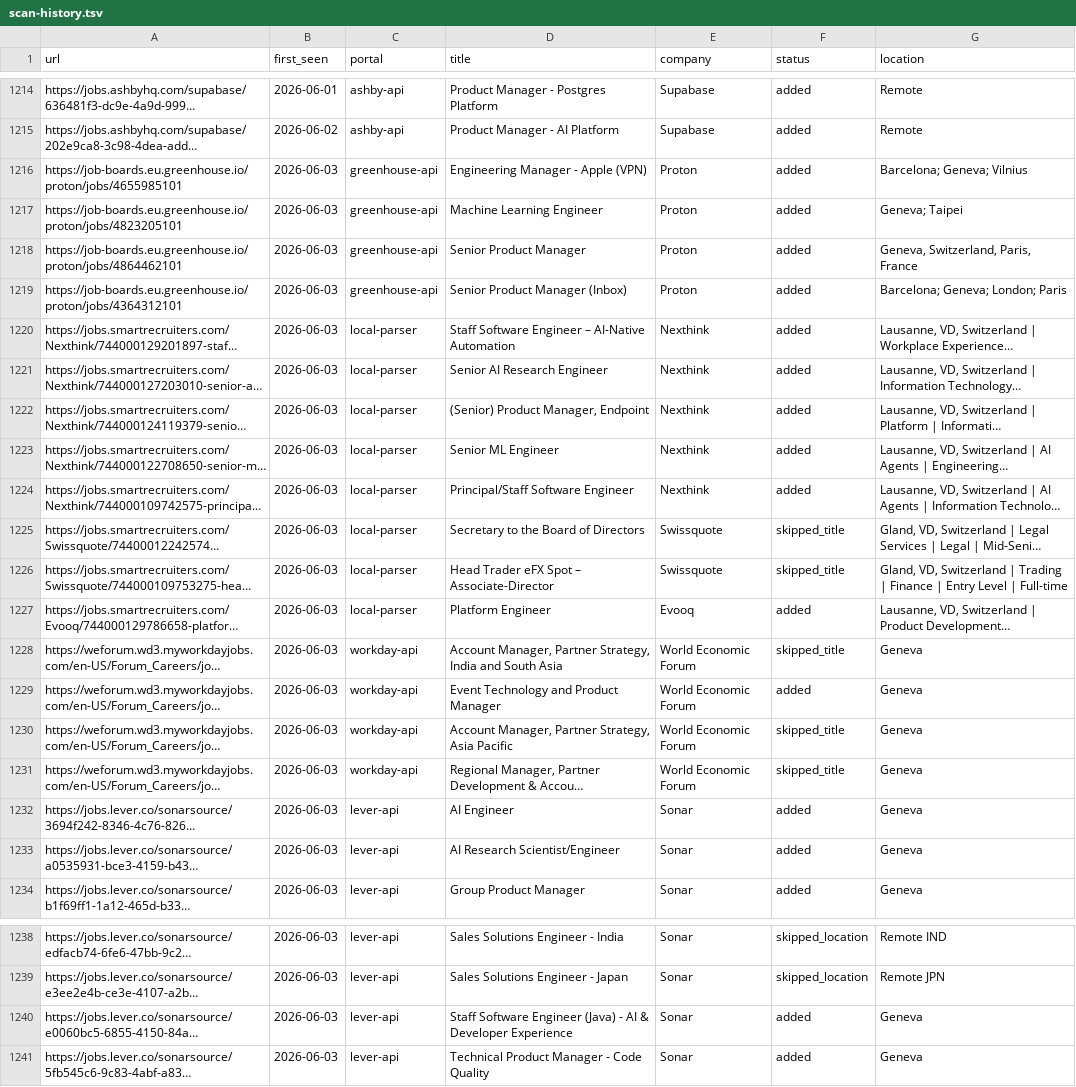
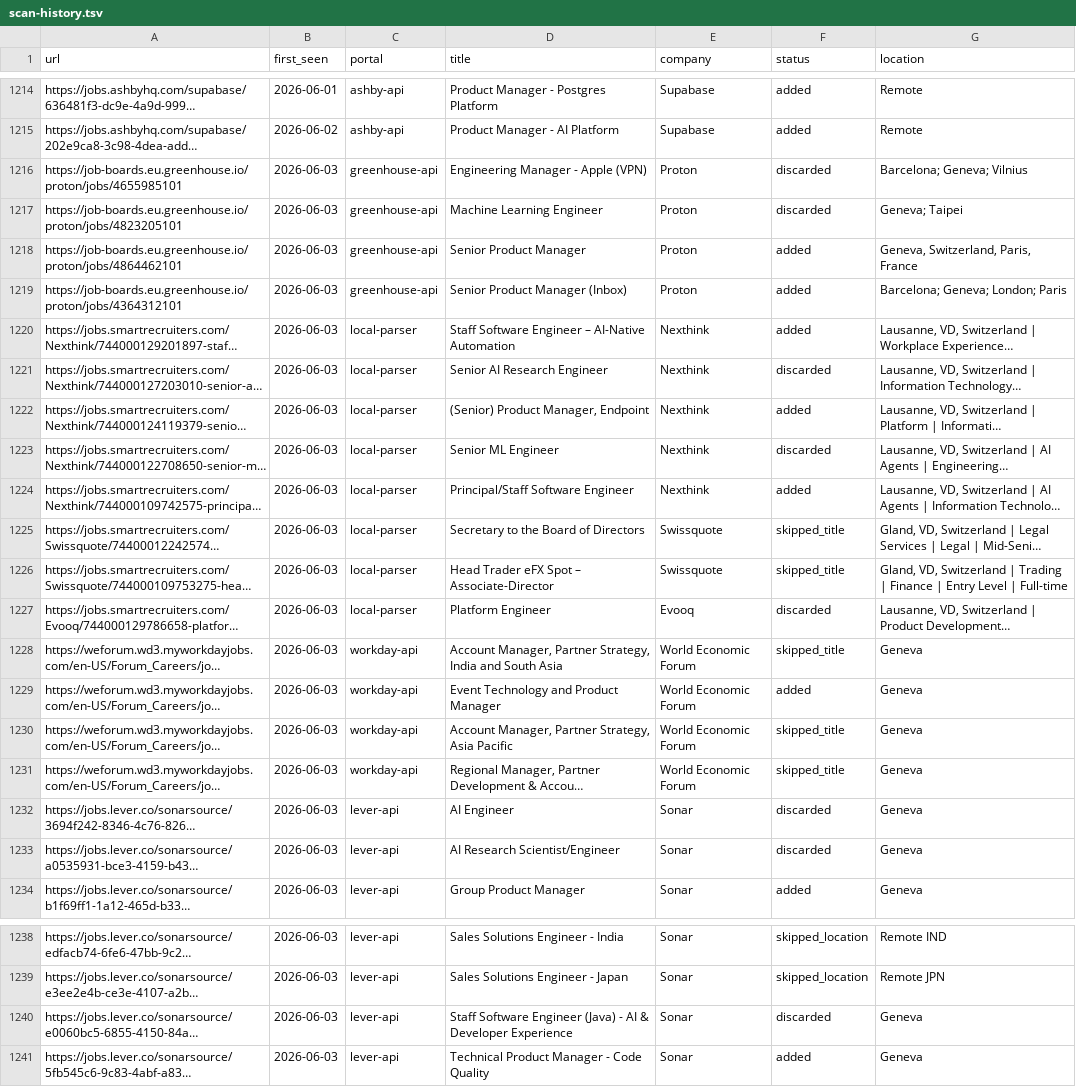
Before and after one commit to RoyalMist/career-ops, a TSV file: data/scan-history.tsv, drawn as a sheet; only a part is shown, gaps mark what is left out; long unchanged cells end in …; the diff names each change by its address in the sheet, - before the commit and + after, or states it on an @@ line.

Commit message:
Update commit message unavailable

```diff
--- a/data/scan-history.tsv
+++ b/data/scan-history.tsv
-F1216:F1217 (status): added
+F1216:F1217 (status): discarded
-F1221 (status): added
+F1221 (status): discarded
-F1223 (status): added
+F1223 (status): discarded
-F1227 (status): added
+F1227 (status): discarded
-F1232:F1233 (status): added
+F1232:F1233 (status): discarded
-F1240 (status): added
+F1240 (status): discarded
```
